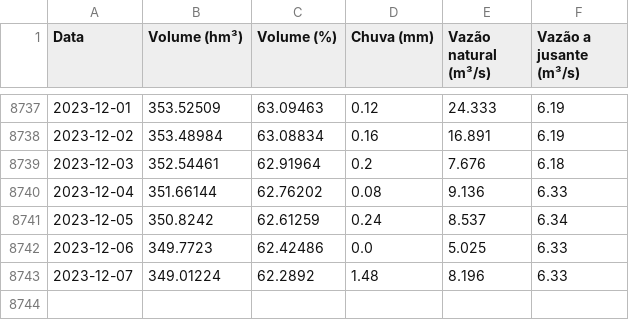
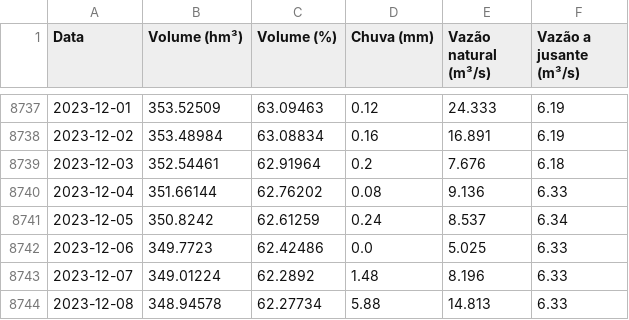
Before and after one commit to GMerencio/sabesp-api, a CSV file: dados/alto_tiete.csv, drawn as a sheet; only a part is shown, gaps mark what is left out; the diff names each change by its address in the sheet, - before the commit and + after, or states it on an @@ line.

```diff
--- a/dados/alto_tiete.csv
+++ b/dados/alto_tiete.csv
+row 8744: 2023-12-08 | 348.94578 | 62.27734 | 5.88 | 14.813 | 6.33
```
Also changed, not shown: dados/cantareira.csv, dados/rio_claro_reservatorios.csv, 9 other files.
